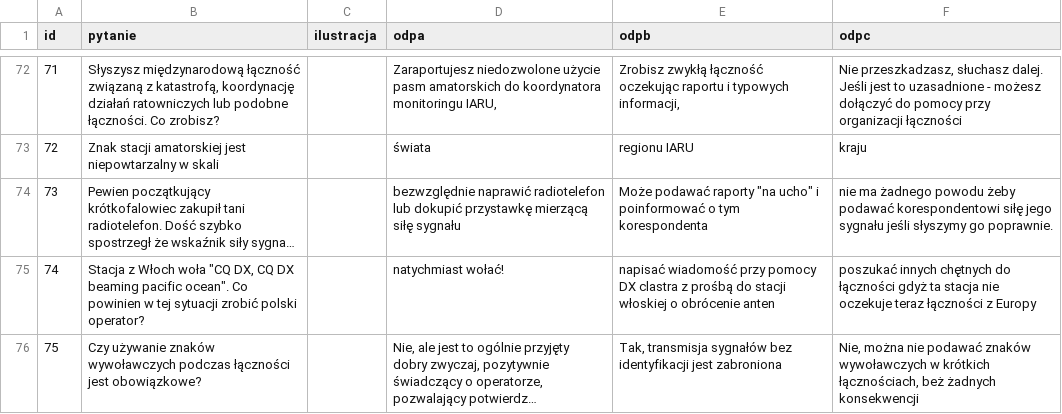
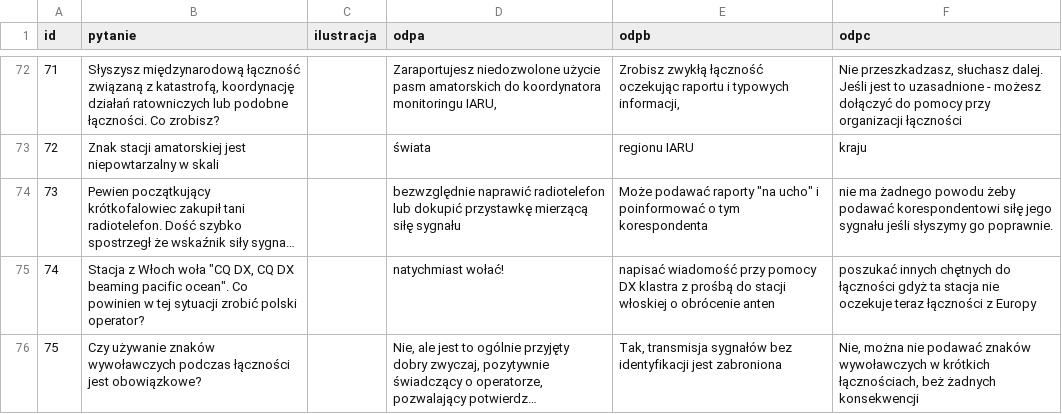
Before and after one commit to HackerspaceKRK/pytania-egzaminacyjne, a CSV file: kat_a/dzial3a.csv, drawn as a sheet; only a part is shown, gaps mark what is left out; long unchanged cells end in …; the diff names each change by its address in the sheet, - before the commit and + after, or states it on an @@ line.

Commit message:
Poprawka 'DX clastra' -> 'DX klastra'

```diff
--- a/kat_a/dzial3a.csv
+++ b/kat_a/dzial3a.csv
-E75 (odpb): …pomocy DX clastra z prośbą…
+E75 (odpb): …pomocy DX klastra z prośbą…
```
Also changed, not shown: kat_c/dzial3c.csv.
